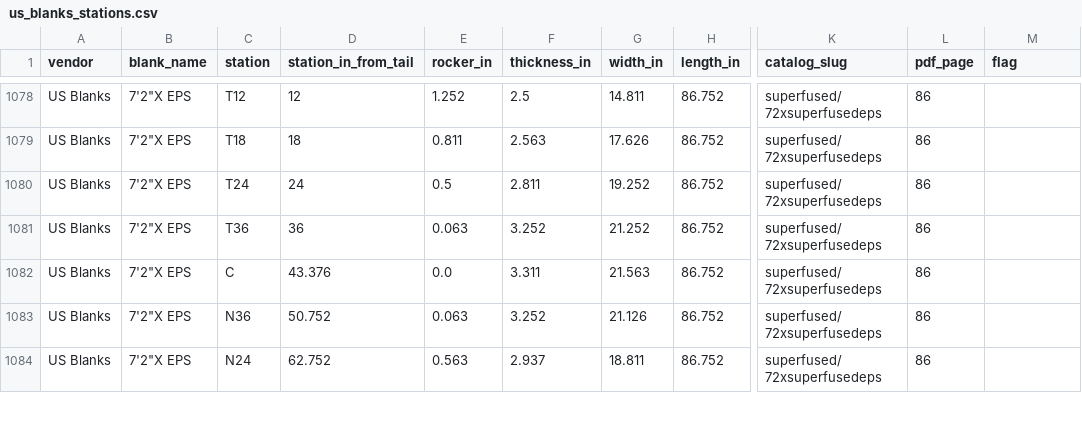
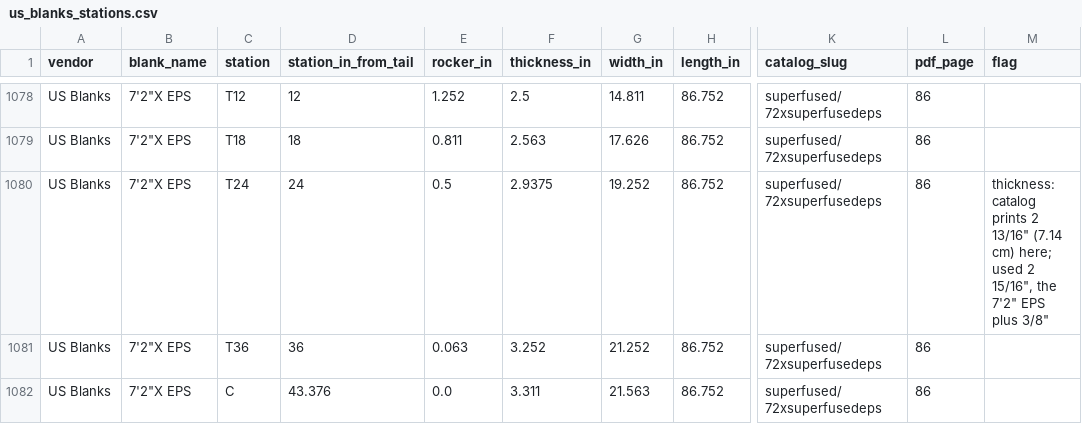
Before and after one commit to cpktoes/shaper, a CSV file: db/seed/blanks/us_blanks_stations.csv, drawn as a sheet; only a part is shown, gaps mark what is left out; the shorter side is filled out with more unchanged rows; the diff covers the shown part only; the diff names each change by its address in the sheet, - before the commit and + after, or states it on an @@ line.

```diff
--- a/db/seed/blanks/us_blanks_stations.csv
+++ b/db/seed/blanks/us_blanks_stations.csv
-F1080 (thickness_in): 2.811
+F1080 (thickness_in): 2.9375
-M1080 (flag): (empty)
+M1080 (flag): thickness: catalog prints 2 13/16" (7.14 cm) here; used 2 15/16", the 7'2" EPS plus 3/8"
```
Also changed, not shown: 10 edited cells elsewhere in this file, db/seed/blanks/arctic_foam_stations.csv.
